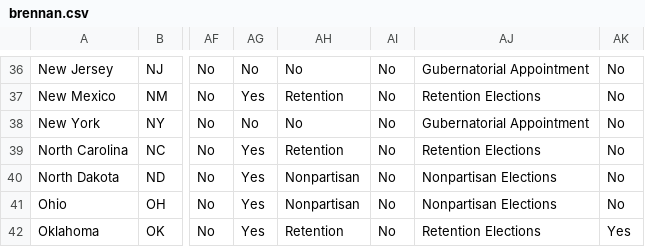
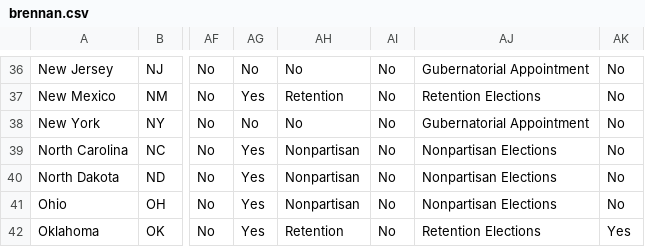
Before and after one commit to BrennanCenter/brennancenter.github.io, a CSV file: data/brennan.csv, drawn as a sheet; only a part is shown, gaps mark what is left out; the diff names each change by its address in the sheet, - before the commit and + after, or states it on an @@ line.

Commit message:
Update NC from retention elex back to nonpartisan

```diff
--- a/data/brennan.csv
+++ b/data/brennan.csv
-AH39: Retention
+AH39: Nonpartisan
-AJ39: Retention Elections
+AJ39: Nonpartisan Elections
```
